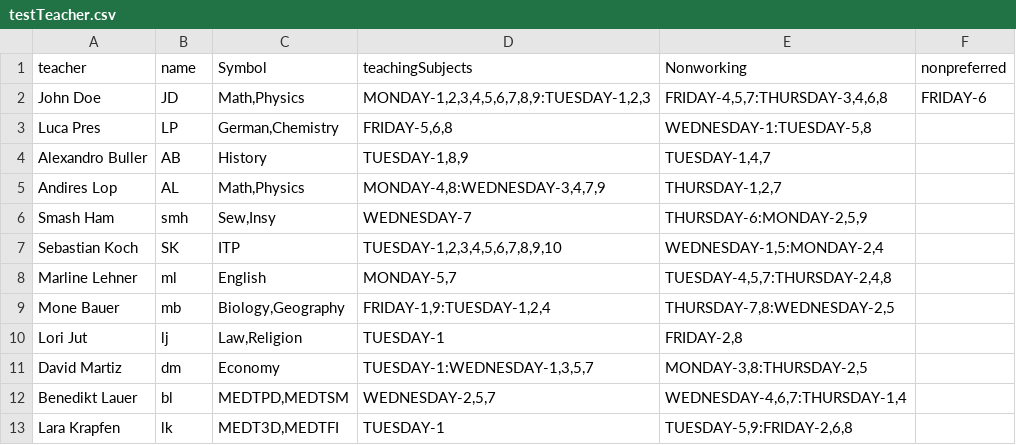
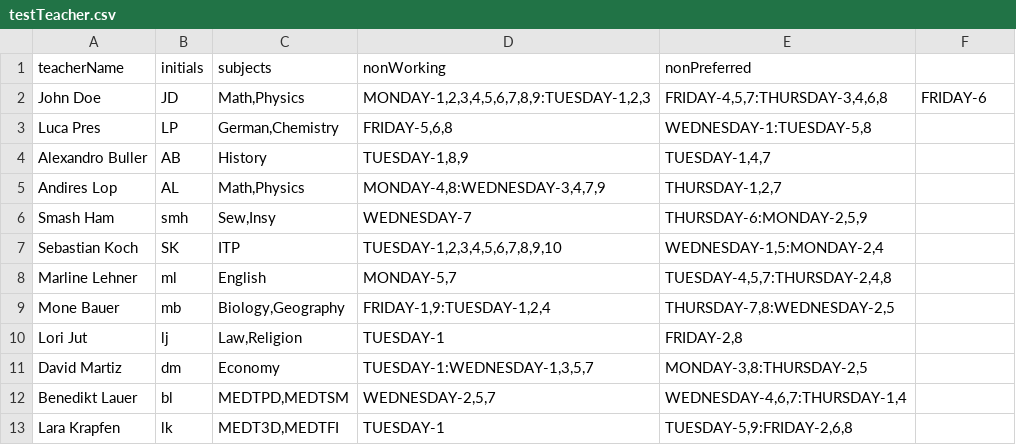
Before and after one commit to Lucaa0312/LeoPlaner, a CSV file: leo-planer/src/files/csvFiles/test1/testTeacher.csv, drawn as a sheet; removed rows and columns are numbered as before the commit, all else as after; the diff names each change by its address in the sheet, - before the commit and + after, or states it on an @@ line.

```diff
--- a/leo-planer/src/files/csvFiles/test1/testTeacher.csv
+++ b/leo-planer/src/files/csvFiles/test1/testTeacher.csv
-row 1: teacher | name | Symbol | teachingSubjects | Nonworking | nonpreferred
+row 1: teacherName | initials | subjects | nonWorking | nonPreferred
```
Also changed, not shown: script/fakerGeneration/csvOutput/classSubjects.csv, script/fakerGeneration/csvOutput/rooms.csv, 4 other files.
